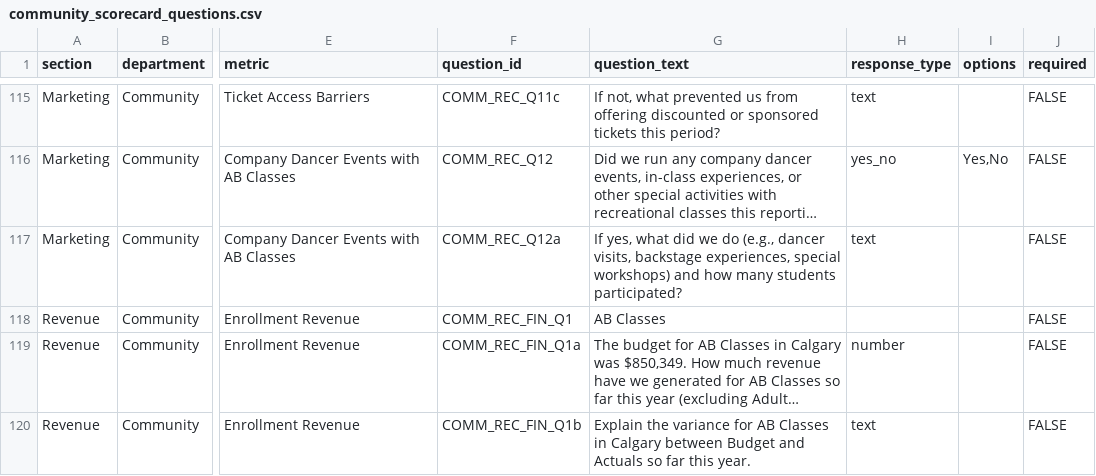
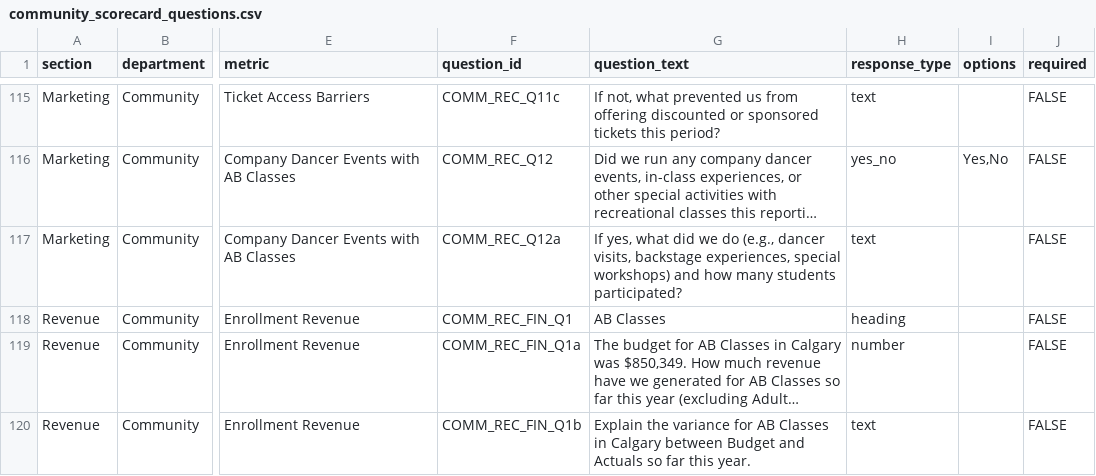
Before and after one commit to chrisrobingeorge-ai/scorecard, a CSV file: data/community_scorecard_questions.csv, drawn as a sheet; only a part is shown, gaps mark what is left out; long unchanged cells end in …; the diff names each change by its address in the sheet, - before the commit and + after, or states it on an @@ line.

Commit message:
Change Enrollment Revenue entry to a heading

```diff
--- a/data/community_scorecard_questions.csv
+++ b/data/community_scorecard_questions.csv
-H118 (response_type): (empty)
+H118 (response_type): heading
```
